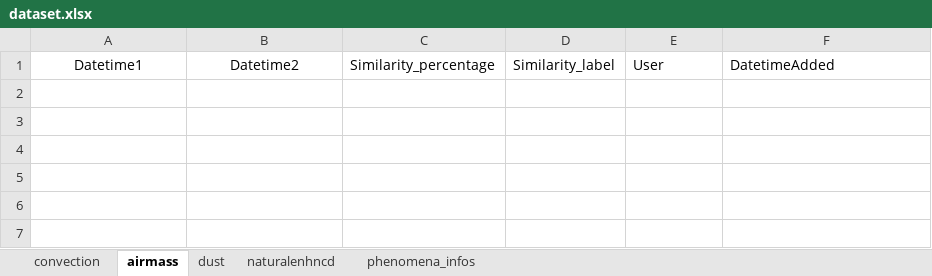
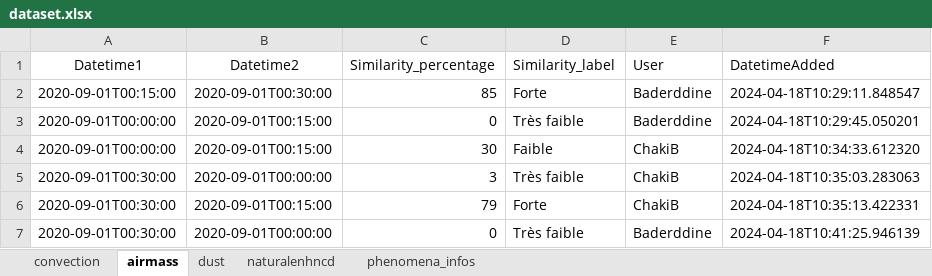
Before and after one commit to ChakiB63/Labeling-Application, an Excel workbook: dataset.xlsx, sheet airmass, drawn as a sheet; values as stored, in another font and other column widths than the file's, no borders; the diff names each change by its address in the sheet, - before the commit and + after, or states it on an @@ line.

```diff
--- a/dataset.xlsx (sheet airmass)
+++ b/dataset.xlsx (sheet airmass)
+row 2: 2020-09-01T00:15:00 | 2020-09-01T00:30:00 | 85 | Forte | Baderddine | 2024-04-18T10:29:11.848547
+row 3: 2020-09-01T00:00:00 | 2020-09-01T00:15:00 | 0 | Très faible | Baderddine | 2024-04-18T10:29:45.050201
+row 4: 2020-09-01T00:00:00 | 2020-09-01T00:15:00 | 30 | Faible | ChakiB | 2024-04-18T10:34:33.612320
+row 5: 2020-09-01T00:30:00 | 2020-09-01T00:00:00 | 3 | Très faible | ChakiB | 2024-04-18T10:35:03.283063
+row 6: 2020-09-01T00:30:00 | 2020-09-01T00:15:00 | 79 | Forte | ChakiB | 2024-04-18T10:35:13.422331
+row 7: 2020-09-01T00:30:00 | 2020-09-01T00:00:00 | 0 | Très faible | Baderddine | 2024-04-18T10:41:25.946139
```
Also changed, not shown: sheet phenomena_infos, 3 other files.
